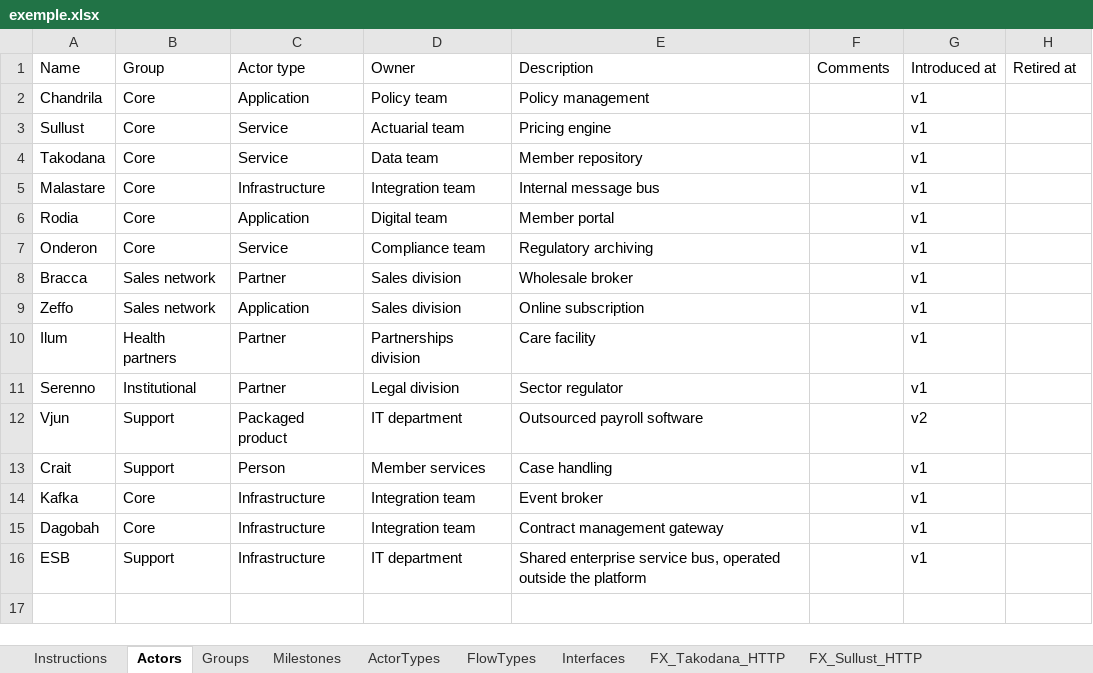
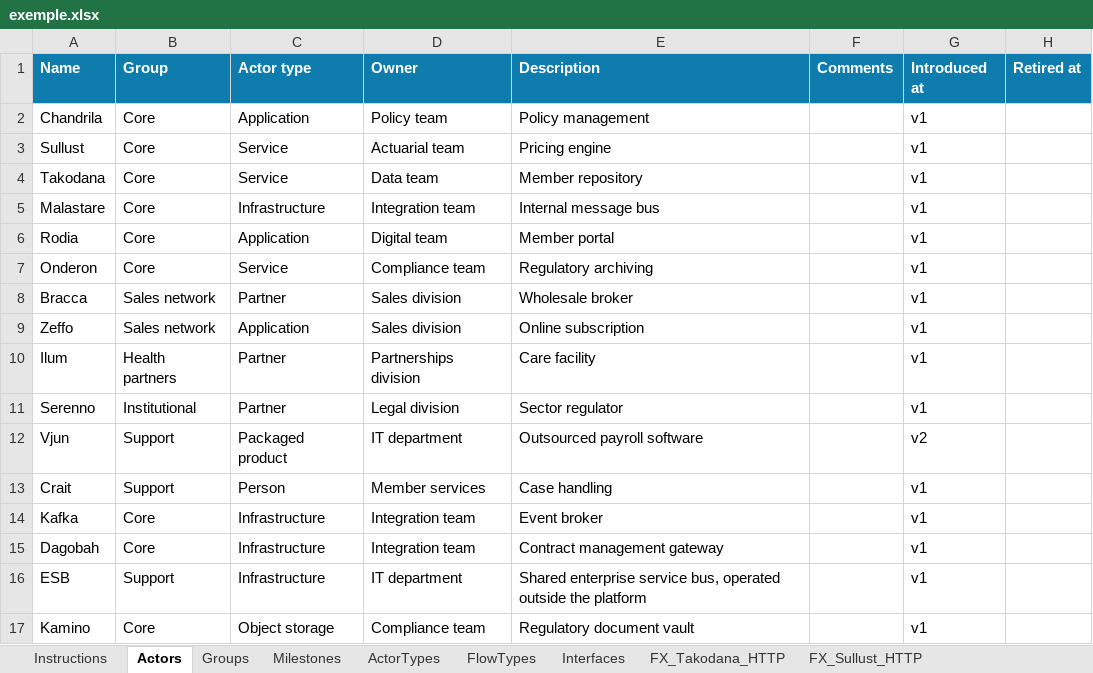
Before and after one commit to arnaudroubinet/interface-map, an Excel workbook: Exemples/exemple.xlsx, sheet Actors, drawn as a sheet; values as stored, in another font and other column widths than the file's, no borders; table styles not drawn; the diff names each change by its address in the sheet, - before the commit and + after, or states it on an @@ line.

```diff
--- a/Exemples/exemple.xlsx (sheet Actors)
+++ b/Exemples/exemple.xlsx (sheet Actors)
@@ A1:H1 fill: none → #0E7DAD, bold: off → on, text colour: black → #FFFFFF @@
+row 17: Kamino | Core | Object storage | Compliance team | Regulatory document vault |  | v1
```
Also changed, not shown: sheet Instructions, sheet Interfaces, sheet FX_Vjun_SFTP, sheet FX_Rodia_SMTP, sheet FX_ESB_SFTP, sheet FX_Malastare_File, 14 more sheets, other sheet tabs, formulas that keep their value, 30 other files.
